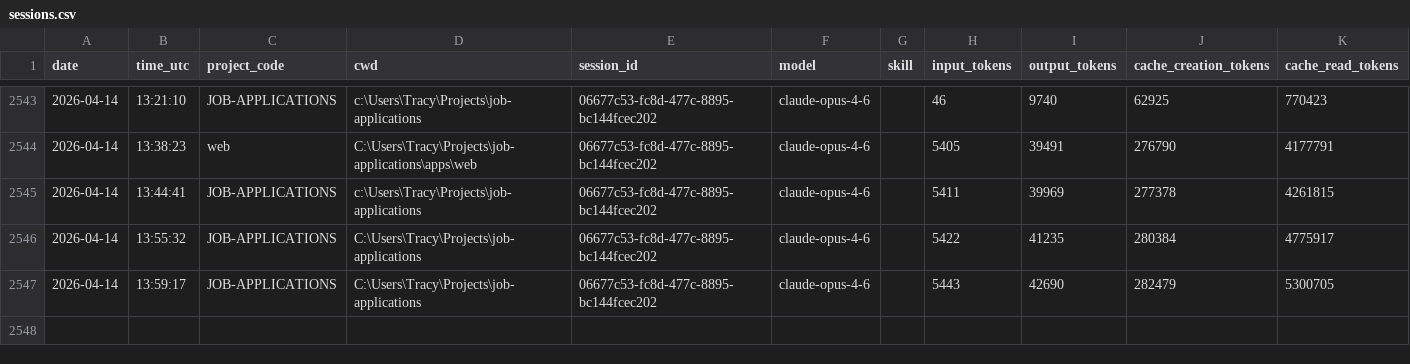
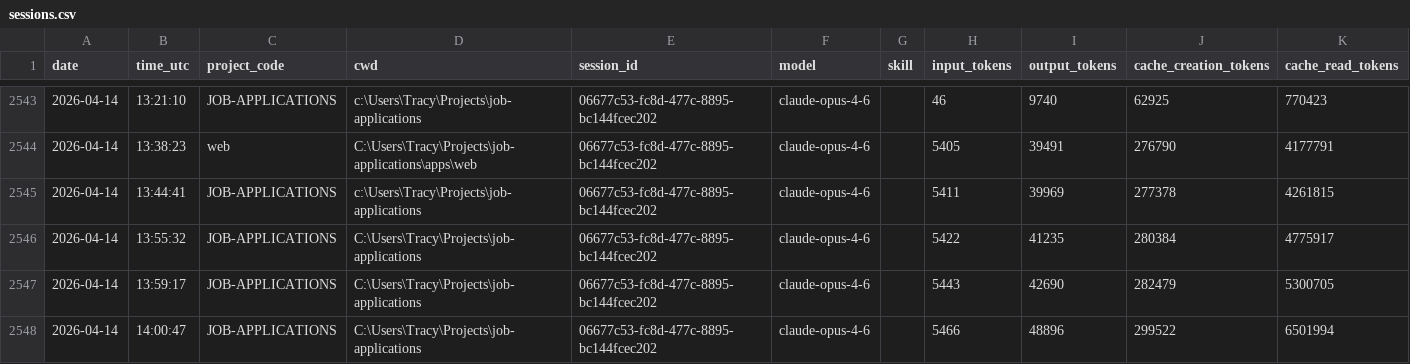
Before and after one commit to jrhoades1/claude-tracking, a CSV file: sessions.csv, drawn as a sheet; only a part is shown, gaps mark what is left out.

```diff
--- a/sessions.csv
+++ b/sessions.csv
@@ -2547 +2547,2 @@ date,time_utc,project_code,cwd,session_id,model,skill,input_tokens,output_tokens
 2026-04-14,13:59:17,JOB-APPLICATIONS,C:\Users\Tracy\Projects\job-applications,06677c53-fc8d-477c-8895-bc144fcec202,claude-opus-4-6,,5443,42690,282479,5300705
+2026-04-14,14:00:47,JOB-APPLICATIONS,C:\Users\Tracy\Projects\job-applications,06677c53-fc8d-477c-8895-bc144fcec202,claude-opus-4-6,,5466,48896,299522,6501994
```
Also changed, not shown: 1 other file.
